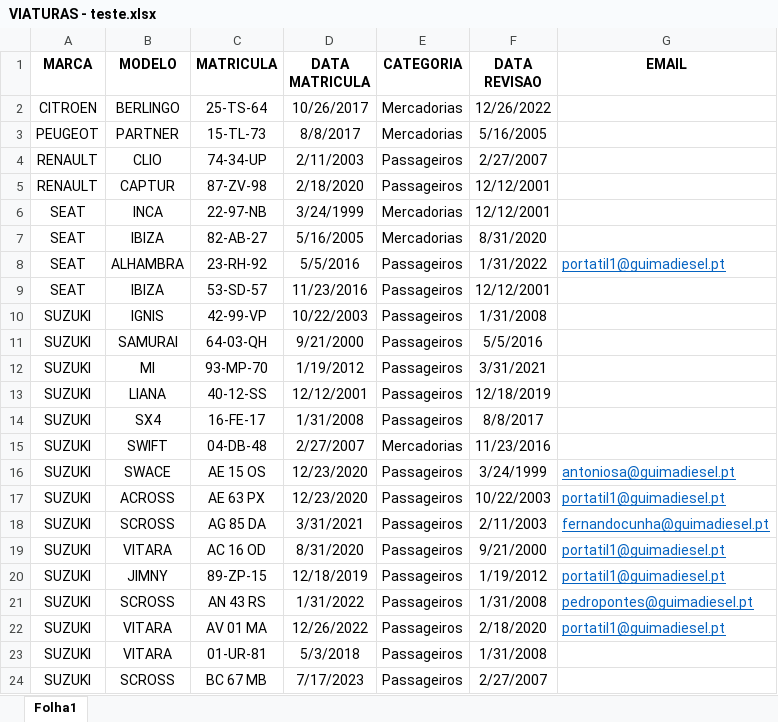
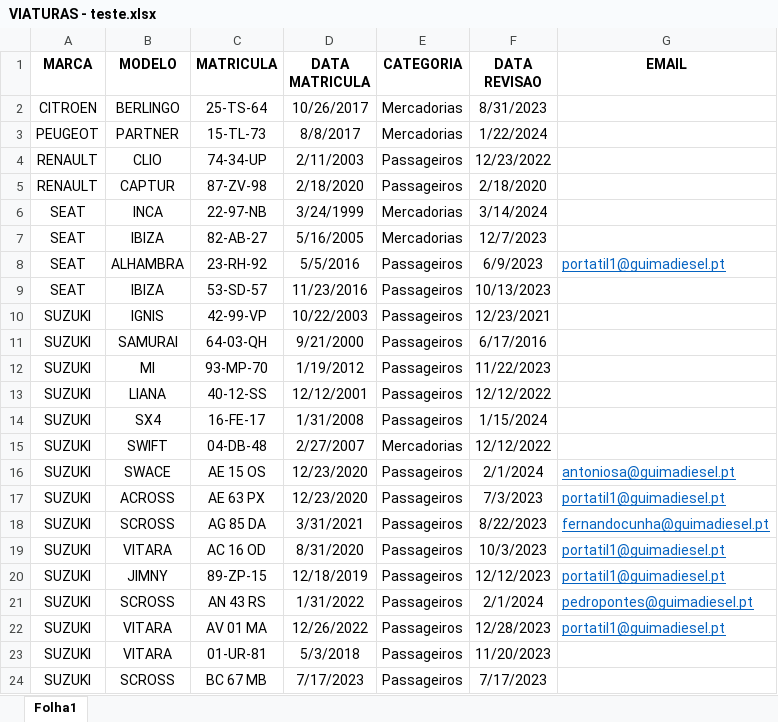
Before and after one commit to omega3344/viaturas, an Excel workbook: VIATURAS - teste.xlsx, sheet Folha1, drawn as a sheet; values as stored, in another font and other column widths than the file's, no borders; the diff names each change by its address in the sheet, - before the commit and + after, or states it on an @@ line.

```diff
--- a/VIATURAS - teste.xlsx (sheet Folha1)
+++ b/VIATURAS - teste.xlsx (sheet Folha1)
-F2 (DATA REVISAO): 12/26/2022
+F2 (DATA REVISAO): 8/31/2023
-F3 (DATA REVISAO): 5/16/2005
+F3 (DATA REVISAO): 1/22/2024
-F4 (DATA REVISAO): 2/27/2007
+F4 (DATA REVISAO): 12/23/2022
-F5 (DATA REVISAO): 12/12/2001
+F5 (DATA REVISAO): 2/18/2020
-F6 (DATA REVISAO): 12/12/2001
+F6 (DATA REVISAO): 3/14/2024
-F7 (DATA REVISAO): 8/31/2020
+F7 (DATA REVISAO): 12/7/2023
-F8 (DATA REVISAO): 1/31/2022
+F8 (DATA REVISAO): 6/9/2023
-F9 (DATA REVISAO): 12/12/2001
+F9 (DATA REVISAO): 10/13/2023
-F10 (DATA REVISAO): 1/31/2008
+F10 (DATA REVISAO): 12/23/2021
-F11 (DATA REVISAO): 5/5/2016
+F11 (DATA REVISAO): 6/17/2016
-F12 (DATA REVISAO): 3/31/2021
+F12 (DATA REVISAO): 11/22/2023
-F13 (DATA REVISAO): 12/18/2019
+F13 (DATA REVISAO): 12/12/2022
-F14 (DATA REVISAO): 8/8/2017
+F14 (DATA REVISAO): 1/15/2024
-F15 (DATA REVISAO): 11/23/2016
+F15 (DATA REVISAO): 12/12/2022
-F16 (DATA REVISAO): 3/24/1999
+F16 (DATA REVISAO): 2/1/2024
-F17 (DATA REVISAO): 10/22/2003
+F17 (DATA REVISAO): 7/3/2023
-F18 (DATA REVISAO): 2/11/2003
+F18 (DATA REVISAO): 8/22/2023
-F19 (DATA REVISAO): 9/21/2000
+F19 (DATA REVISAO): 10/3/2023
-F20 (DATA REVISAO): 1/19/2012
+F20 (DATA REVISAO): 12/12/2023
-F21 (DATA REVISAO): 1/31/2008
+F21 (DATA REVISAO): 2/1/2024
-F22 (DATA REVISAO): 2/18/2020
+F22 (DATA REVISAO): 12/28/2023
-F23 (DATA REVISAO): 1/31/2008
+F23 (DATA REVISAO): 11/20/2023
-F24 (DATA REVISAO): 2/27/2007
+F24 (DATA REVISAO): 7/17/2023
```
Also changed, not shown: 1 other file.
